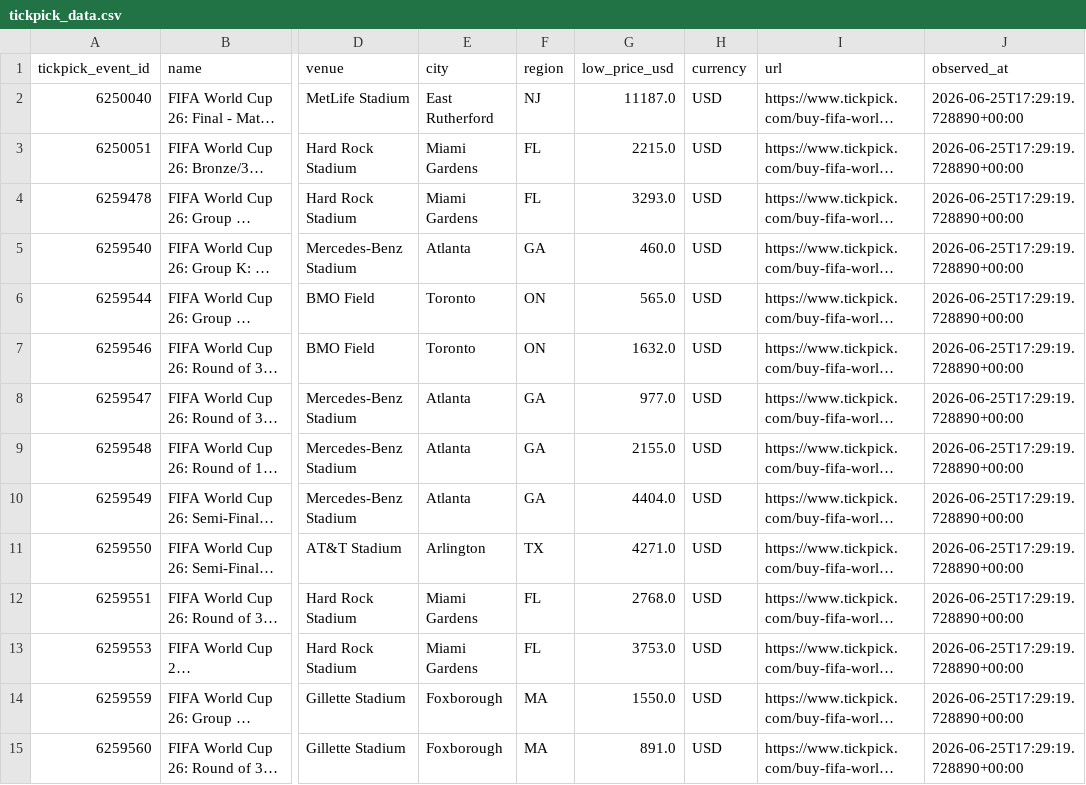
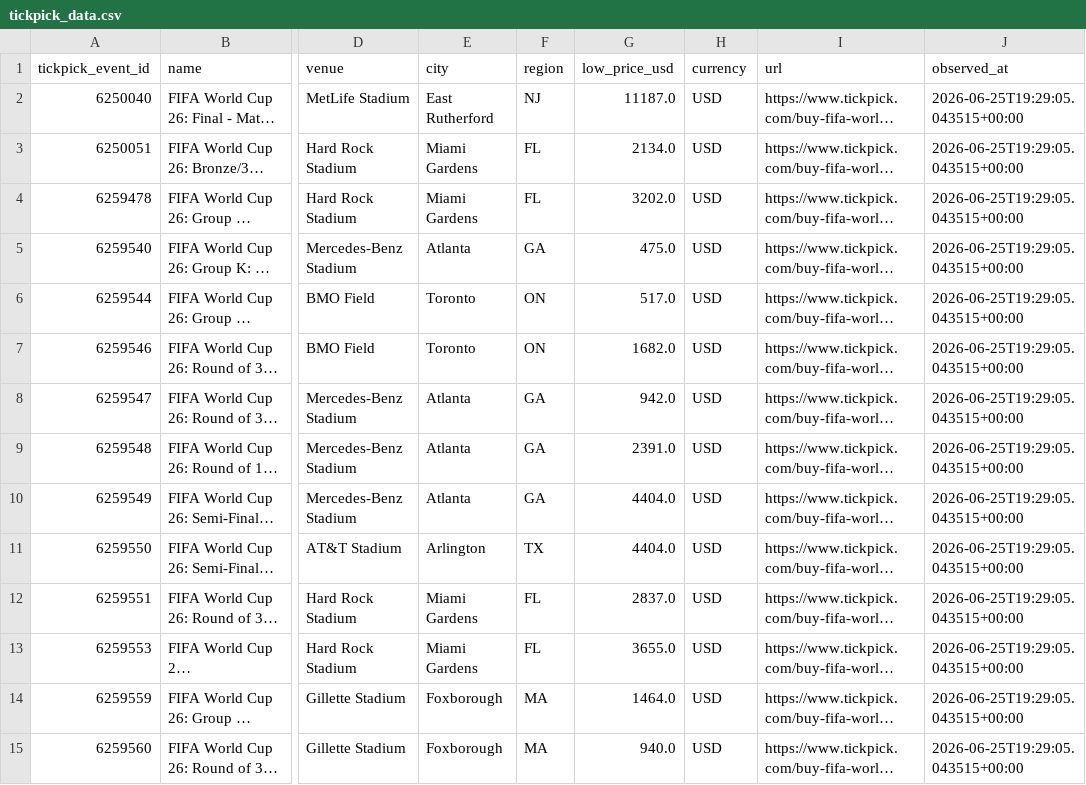
Before and after one commit to timkok/world-cup-monitor, a CSV file: tickpick_data.csv, drawn as a sheet; only a part is shown, gaps mark what is left out; long unchanged cells end in …; the diff covers the shown part only; the diff names each change by its address in the sheet, - before the commit and + after, or states it on an @@ line.

```diff
--- a/tickpick_data.csv
+++ b/tickpick_data.csv
-J2:J15 (observed_at): 2026-06-25T17:29:19.728890+00:00
+J2:J15 (observed_at): 2026-06-25T19:29:05.043515+00:00
-G3 (low_price_usd): 2215.0
+G3 (low_price_usd): 2134.0
-G4 (low_price_usd): 3293.0
+G4 (low_price_usd): 3202.0
-G5 (low_price_usd): 460.0
+G5 (low_price_usd): 475.0
-G6 (low_price_usd): 565.0
+G6 (low_price_usd): 517.0
-G7 (low_price_usd): 1632.0
+G7 (low_price_usd): 1682.0
-G8 (low_price_usd): 977.0
+G8 (low_price_usd): 942.0
-G9 (low_price_usd): 2155.0
+G9 (low_price_usd): 2391.0
-G11 (low_price_usd): 4271.0
+G11 (low_price_usd): 4404.0
-G12 (low_price_usd): 2768.0
+G12 (low_price_usd): 2837.0
-G13 (low_price_usd): 3753.0
+G13 (low_price_usd): 3655.0
-G14 (low_price_usd): 1550.0
+G14 (low_price_usd): 1464.0
-G15 (low_price_usd): 891.0
+G15 (low_price_usd): 940.0
```
Also changed, not shown: 62 edited cells elsewhere in this file, 2 other files.
